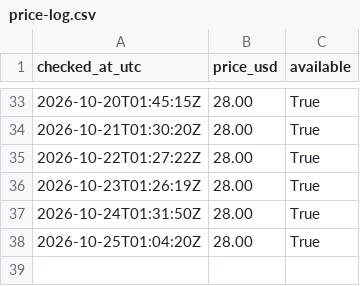
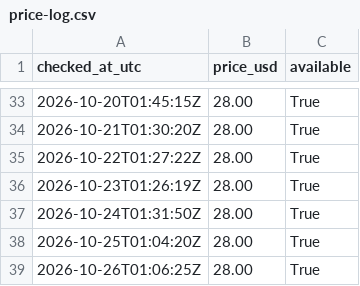
Before and after one commit to cannedcountry-star/theoretical-practical, a CSV file: data/price-log.csv, drawn as a sheet; only a part is shown, gaps mark what is left out.

```diff
--- a/data/price-log.csv
+++ b/data/price-log.csv
@@ -38 +38,2 @@ checked_at_utc,price_usd,available
 2026-10-25T01:04:20Z,28.00,True
+2026-10-26T01:06:25Z,28.00,True
```
Also changed, not shown: 1 other file.
